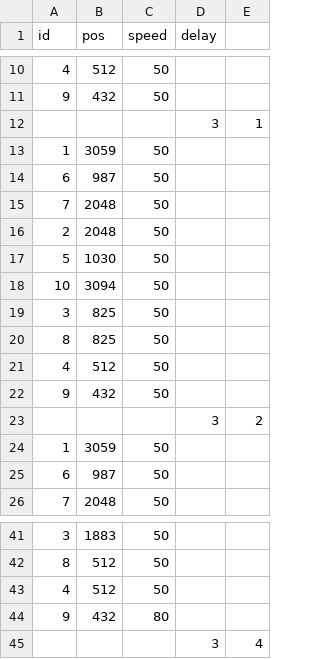
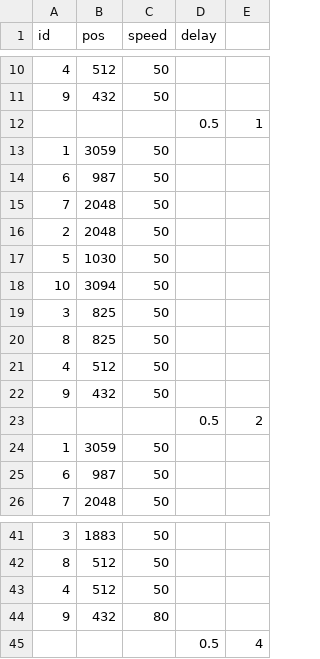
Before and after one commit to wilson91605/bob_window, a CSV file: actions/monster.csv, drawn as a sheet; only a part is shown, gaps mark what is left out.

```diff
--- a/actions/monster.csv
+++ b/actions/monster.csv
@@ -11,3 +11,3 @@ id,pos,speed,delay,
 9,432,50,,
-,,,3,1
+,,,0.5,1
 1,3059,50,,
@@ -22,3 +22,3 @@ id,pos,speed,delay,
 9,432,50,,
-,,,3,2
+,,,0.5,2
 1,3059,50,,
@@ -44,2 +44,2 @@ id,pos,speed,delay,
 9,432,80,,
-,,,3,4
+,,,0.5,4
```
Also changed, not shown: actions/eat.csv, actions/fly.csv, 16 other files.
